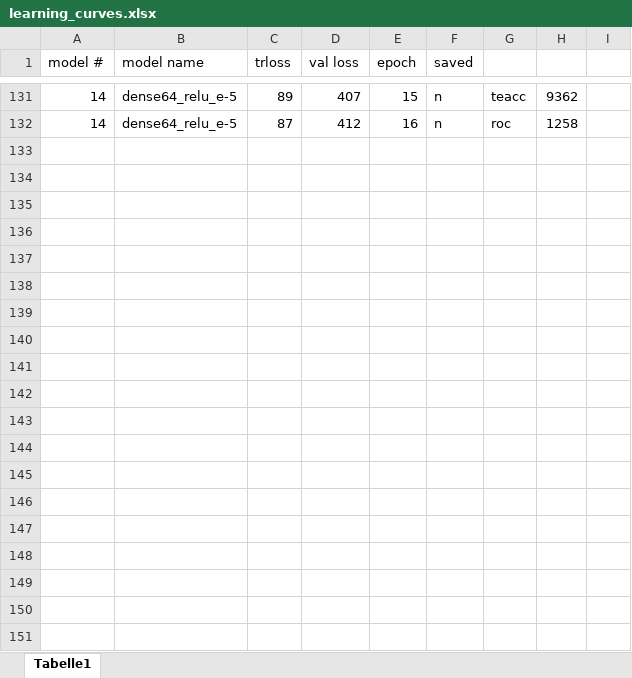
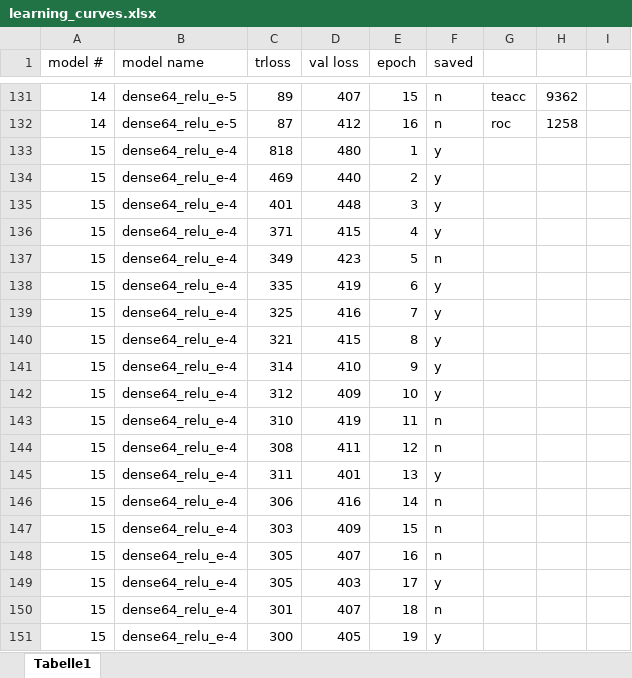
Before and after one commit to dschappler/clothing_style_evaluator, an Excel workbook: learning_curves.xlsx, sheet Tabelle1, drawn as a sheet; only a part is shown, gaps mark what is left out; values as stored, in another font and other column widths than the file's, no borders; charts and pictures not drawn; the diff covers the shown part only; the diff names each change by its address in the sheet, - before the commit and + after, or states it on an @@ line.

```diff
--- a/learning_curves.xlsx (sheet Tabelle1)
+++ b/learning_curves.xlsx (sheet Tabelle1)
+row 133: 15 | dense64_relu_e-4 | 818 | 480 | 1 | y
+row 134: 15 | dense64_relu_e-4 | 469 | 440 | 2 | y
+row 135: 15 | dense64_relu_e-4 | 401 | 448 | 3 | y
+row 136: 15 | dense64_relu_e-4 | 371 | 415 | 4 | y
+row 137: 15 | dense64_relu_e-4 | 349 | 423 | 5 | n
+row 138: 15 | dense64_relu_e-4 | 335 | 419 | 6 | y
+row 139: 15 | dense64_relu_e-4 | 325 | 416 | 7 | y
+row 140: 15 | dense64_relu_e-4 | 321 | 415 | 8 | y
+row 141: 15 | dense64_relu_e-4 | 314 | 410 | 9 | y
+row 142: 15 | dense64_relu_e-4 | 312 | 409 | 10 | y
+row 143: 15 | dense64_relu_e-4 | 310 | 419 | 11 | n
+row 144: 15 | dense64_relu_e-4 | 308 | 411 | 12 | n
+row 145: 15 | dense64_relu_e-4 | 311 | 401 | 13 | y
+row 146: 15 | dense64_relu_e-4 | 306 | 416 | 14 | n
+row 147: 15 | dense64_relu_e-4 | 303 | 409 | 15 | n
+row 148: 15 | dense64_relu_e-4 | 305 | 407 | 16 | n
+row 149: 15 | dense64_relu_e-4 | 305 | 403 | 17 | y
+row 150: 15 | dense64_relu_e-4 | 301 | 407 | 18 | n
+row 151: 15 | dense64_relu_e-4 | 300 | 405 | 19 | y
```
Also changed, not shown: 23 added rows elsewhere in this sheet, charts or pictures, 1 other file.
